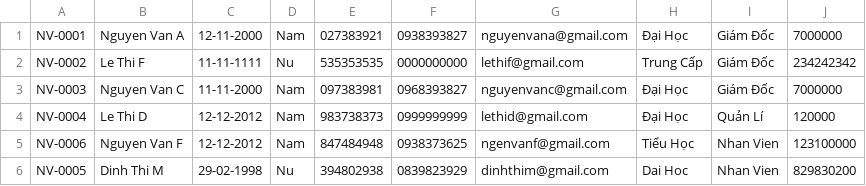
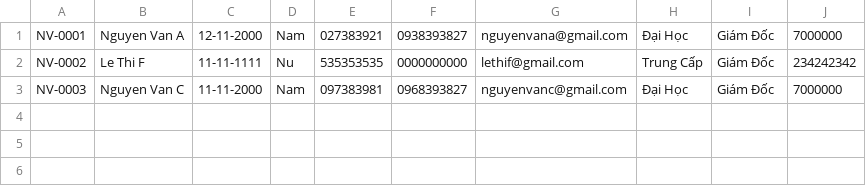
Before and after one commit to C0423G1/C0423G1_Van_Tan_Loi_Module_1, a CSV file: module_2/tong_hop_cuoi_module_2/data/Employee.csv, drawn as a sheet; the diff names each change by its address in the sheet, - before the commit and + after, or states it on an @@ line.

```diff
--- a/module_2/tong_hop_cuoi_module_2/data/Employee.csv
+++ b/module_2/tong_hop_cuoi_module_2/data/Employee.csv
-row 4: NV-0004 | Le Thi D | 12-12-2012 | Nam | 983738373 | 0999999999 | lethid@gmail.com | Đại Học | Quản Lí | 120000
-row 5: NV-0006 | Nguyen Van F | 12-12-2012 | Nam | 847484948 | 0938373625 | ngenvanf@gmail.com | Tiểu Học | Nhan Vien | 123100000
-row 6: NV-0005 | Dinh Thi M | 29-02-1998 | Nu | 394802938 | 0839823929 | dinhthim@gmail.com | Dai Hoc | Nhan Vien | 829830200
```
Also changed, not shown: module_2/out/production/module_2/tong_hop_cuoi_module_2/data/Employee.csv, 54 other files.
